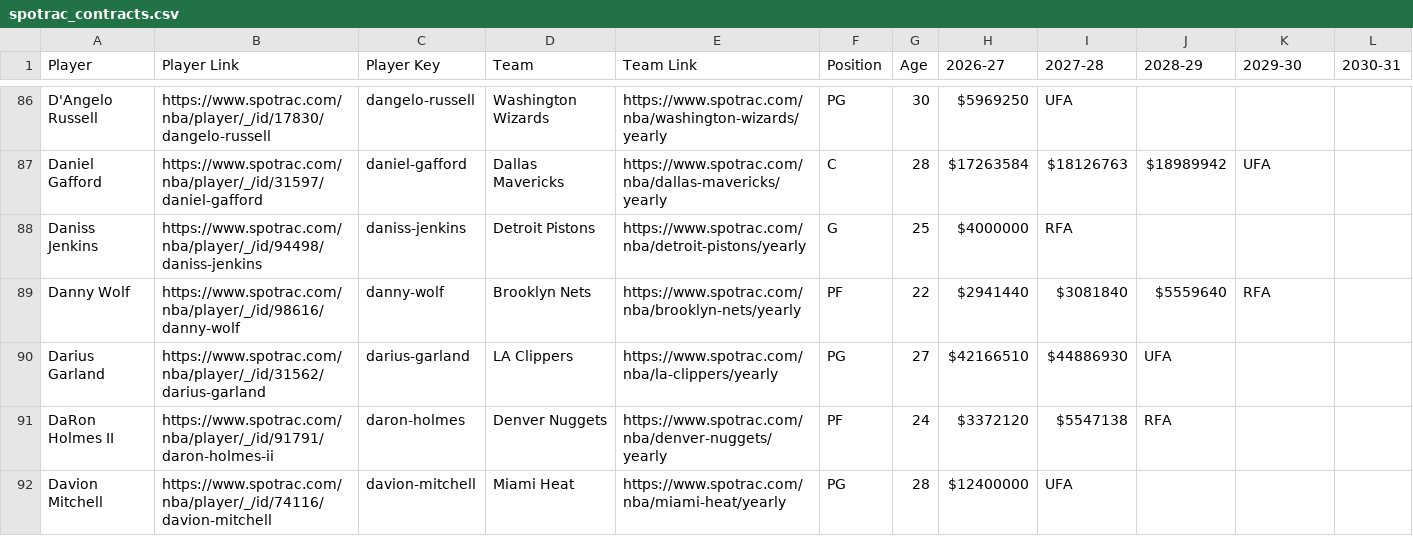
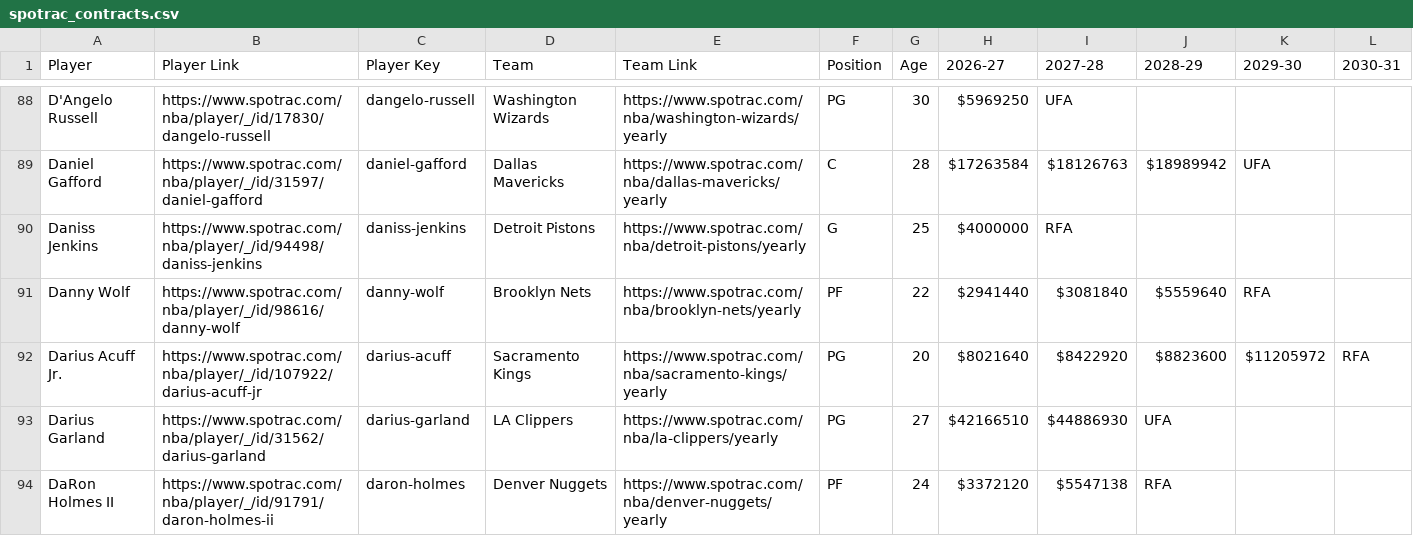
Before and after one commit to b-harr/dmcb, a CSV file: data/spotrac_contracts.csv, drawn as a sheet; only a part is shown, gaps mark what is left out; the shorter side is filled out with more unchanged rows; the diff covers the shown part only; the diff names each change by its address in the sheet, - before the commit and + after, or states it on an @@ line.

Commit message:
Update contracts and contract types

```diff
--- a/data/spotrac_contracts.csv
+++ b/data/spotrac_contracts.csv
+row 92: Darius Acuff Jr. | https://www.spotrac.com/nba/player/_/id/107922/darius-acuff-jr | darius-acuff | Sacramento Kings | https://www.spotrac.com/nba/sacramento-kings/yearly | PG | 20 | $8021640 | $8422920 | $8823600 | $11205972 | RFA
```
Also changed, not shown: 7 added rows and 17 edited cells elsewhere in this file, data/contract_types.csv.
